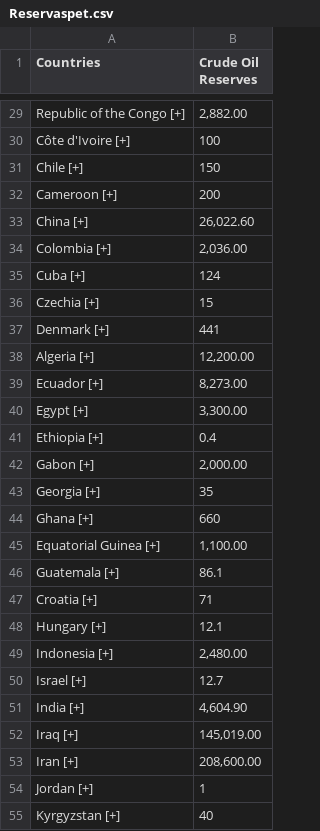
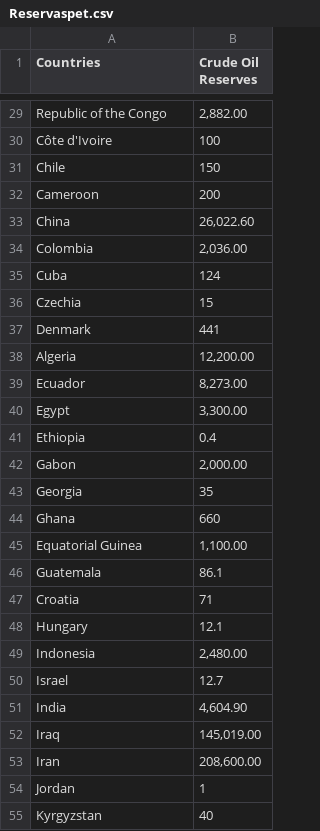
Before and after one commit to Clases-y-Evaluaciones-DelaCruz-Diana/Evaluation1-DelaCruz, a CSV file: excelsdevariables/Reservaspet.csv, drawn as a sheet; only a part is shown, gaps mark what is left out; the diff covers the shown part only.

```diff
--- a/excelsdevariables/Reservaspet.csv
+++ b/excelsdevariables/Reservaspet.csv
@@ -29,27 +29,27 @@
-"Republic of the Congo [+]","2,882.00"
-"Côte d'Ivoire [+]","100"
-"Chile [+]","150"
-"Cameroon [+]","200"
-"China [+]","26,022.60"
-"Colombia [+]","2,036.00"
-"Cuba [+]","124"
-"Czechia [+]","15"
-"Denmark [+]","441"
-"Algeria [+]","12,200.00"
-"Ecuador [+]","8,273.00"
-"Egypt [+]","3,300.00"
-"Ethiopia [+]","0.4"
-"Gabon [+]","2,000.00"
-"Georgia [+]","35"
-"Ghana [+]","660"
-"Equatorial Guinea [+]","1,100.00"
-"Guatemala [+]","86.1"
-"Croatia [+]","71"
-"Hungary [+]","12.1"
-"Indonesia [+]","2,480.00"
-"Israel [+]","12.7"
-"India [+]","4,604.90"
-"Iraq [+]","145,019.00"
-"Iran [+]","208,600.00"
-"Jordan [+]","1"
-"Kyrgyzstan [+]","40"
+Republic of the Congo ,"2,882.00"
+Côte d'Ivoire ,100
+Chile ,150
+Cameroon ,200
+China ,"26,022.60"
+Colombia ,"2,036.00"
+Cuba ,124
+Czechia ,15
+Denmark ,441
+Algeria ,"12,200.00"
+Ecuador ,"8,273.00"
+Egypt ,"3,300.00"
+Ethiopia ,0.4
+Gabon ,"2,000.00"
+Georgia ,35
+Ghana ,660
+Equatorial Guinea ,"1,100.00"
+Guatemala ,86.1
+Croatia ,71
+Hungary ,12.1
+Indonesia ,"2,480.00"
+Israel ,12.7
+India ,"4,604.90"
+Iraq ,"145,019.00"
+Iran ,"208,600.00"
+Jordan ,1
+Kyrgyzstan ,40
```
Also changed, not shown: 72 edited cells elsewhere in this file, excelsdevariables/GastopublicoEducacion.csv, excelsdevariables/ONU.csv, 1 other file.
